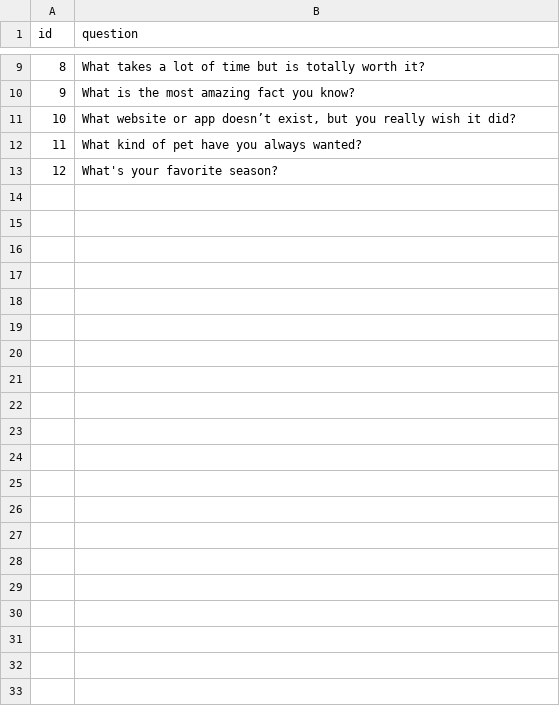
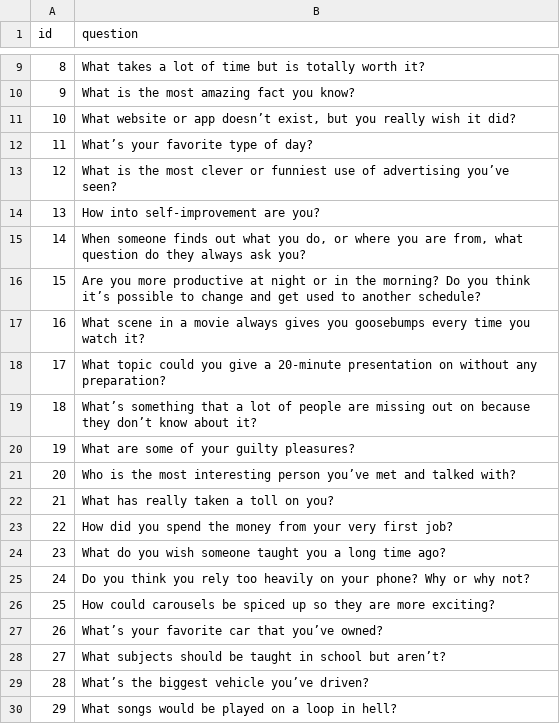
Before and after one commit to loranne/rising-team-challenge-2021, a CSV file: questions.csv, drawn as a sheet; only a part is shown, gaps mark what is left out; the diff covers the shown part only.

Commit message:
added 100 questions

```diff
--- a/questions.csv
+++ b/questions.csv
@@ -11,3 +11,20 @@ id|question
 10|What website or app doesn’t exist, but you really wish it did?
-11|What kind of pet have you always wanted?
-12|What's your favorite season?
+11|What’s your favorite type of day?
+12|What is the most clever or funniest use of advertising you’ve seen?
+13|How into self-improvement are you?
+14|When someone finds out what you do, or where you are from, what question do they always ask you?
+15|Are you more productive at night or in the morning? Do you think it’s possible to change and get used to another schedule?
+16|What scene in a movie always gives you goosebumps every time you watch it?
+17|What topic could you give a 20-minute presentation on without any preparation?
+18|What’s something that a lot of people are missing out on because they don’t know about it?
+19|What are some of your guilty pleasures?
+20|Who is the most interesting person you’ve met and talked with?
+21|What has really taken a toll on you?
+22|How did you spend the money from your very first job?
+23|What do you wish someone taught you a long time ago?
+24|Do you think you rely too heavily on your phone? Why or why not?
+25|How could carousels be spiced up so they are more exciting?
+26|What’s your favorite car that you’ve owned?
+27|What subjects should be taught in school but aren’t?
+28|What’s the biggest vehicle you’ve driven?
+29|What songs would be played on a loop in hell?
```
Also changed, not shown: 71 added rows elsewhere in this file.
